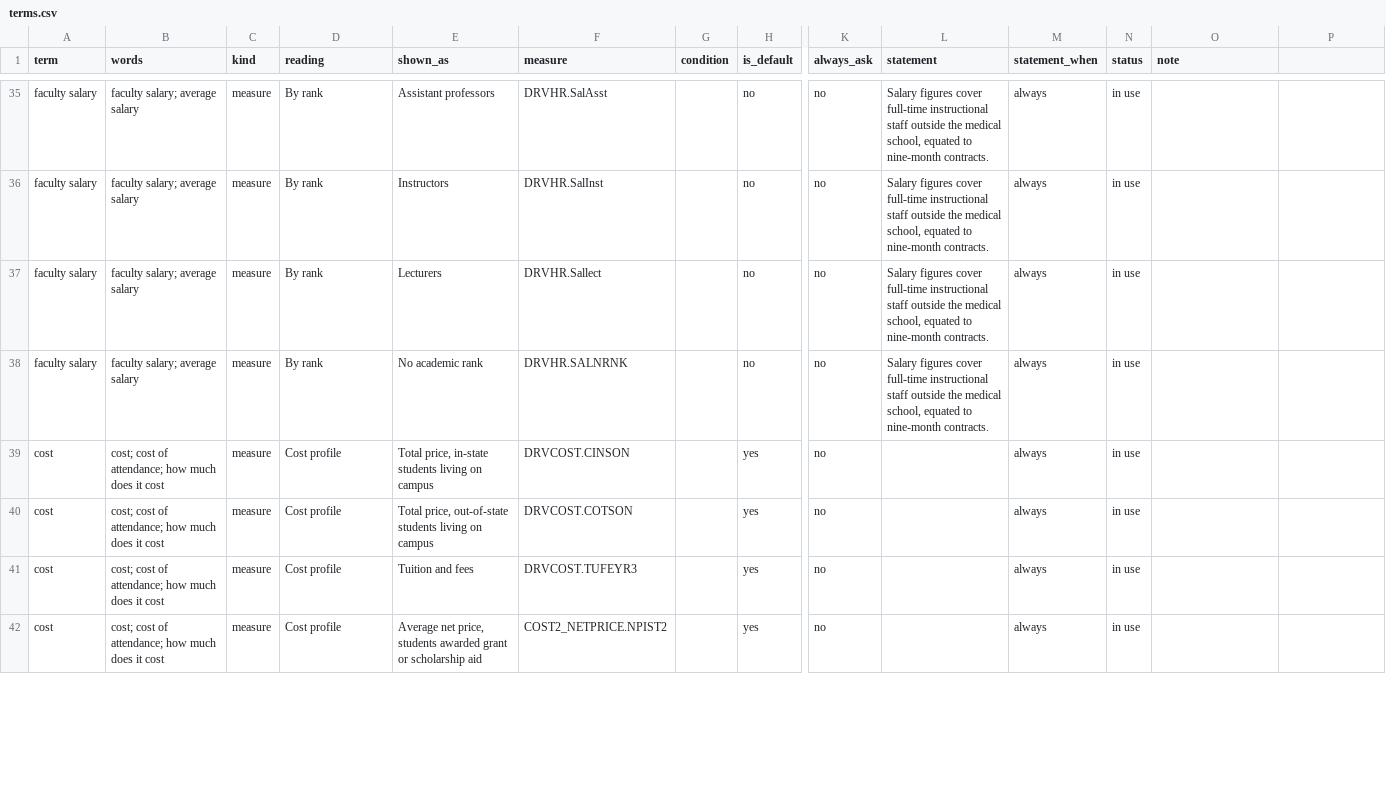
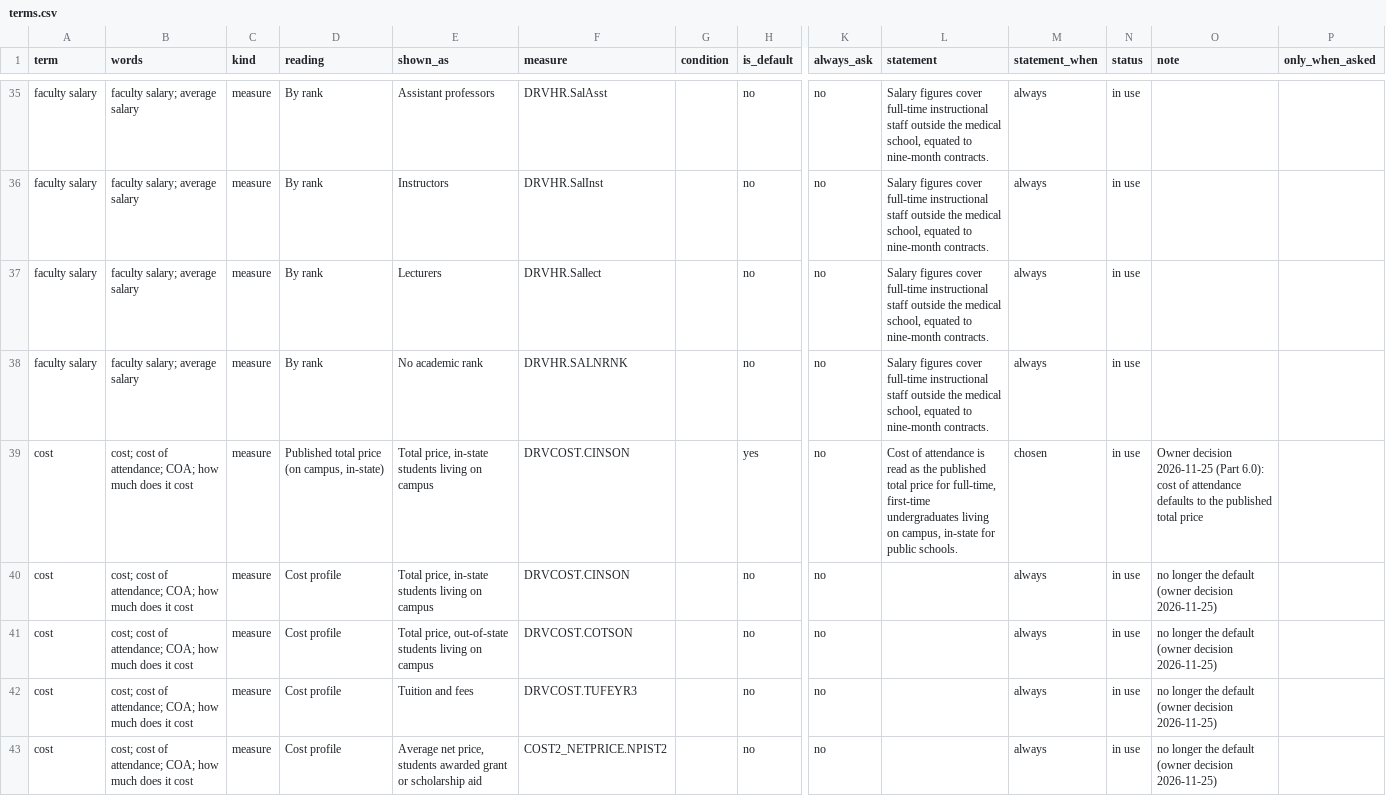
Before and after one commit to yul13011/ipeds-research-companion-v2, a CSV file: dictionary/terms.csv, drawn as a sheet; only a part is shown, gaps mark what is left out; addresses are those after the commit; rows hold the shown columns only; the diff covers the shown part only; the diff names each change by its address in the sheet, - before the commit and + after, or states it on an @@ line.

```diff
--- a/dictionary/terms.csv
+++ b/dictionary/terms.csv
-P1: (empty)
+P1: only_when_asked
+row 39: cost | cost; cost of attendance; COA; how much does it cost | measure | Published total price (on campus, in-state) | Total price, in-state students living on campus | DRVCOST.CINSON |  | yes | no | Cost of attendance is read as the published total price for full-time, first-time undergraduates living on campus, in-state for public schools. | chosen | in use | Owner decision 2026-11-25 (Part 6.0): cost of attendance defaults to the published total price
-B40:B43 (words): …of attendance; how much…
+B40:B43 (words): …of attendance; COA; how much…
-H40:H43 (is_default): yes
+H40:H43 (is_default): no
-O40:O43 (note): (empty)
+O40:O43 (note): no longer the default (owner decision 2026-11-25)
```
Also changed, not shown: 4 added rows and 3 edited cells elsewhere in this file, 9 other files.
